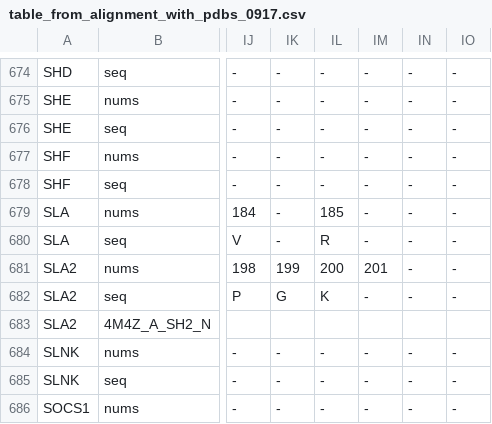
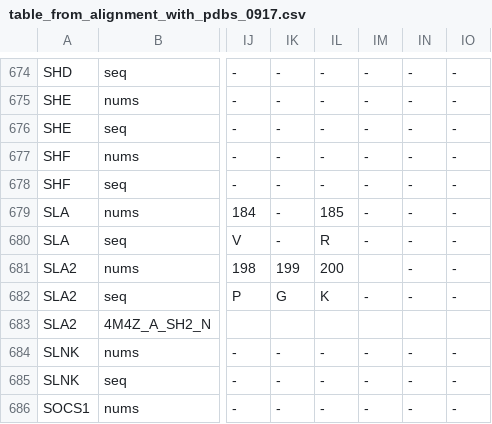
Before and after one commit to keserulab/SH2db, a CSV file: shared/data/table_from_alignment_with_pdbs_0917.csv, drawn as a sheet; only a part is shown, gaps mark what is left out; the diff covers the shown part only; the diff names each change by its address in the sheet, - before the commit and + after, or states it on an @@ line.

```diff
--- a/shared/data/table_from_alignment_with_pdbs_0917.csv
+++ b/shared/data/table_from_alignment_with_pdbs_0917.csv
-IM681: 201
+IM681: (empty)
```
Also changed, not shown: 6 edited cells elsewhere in this file, 5 other files.
